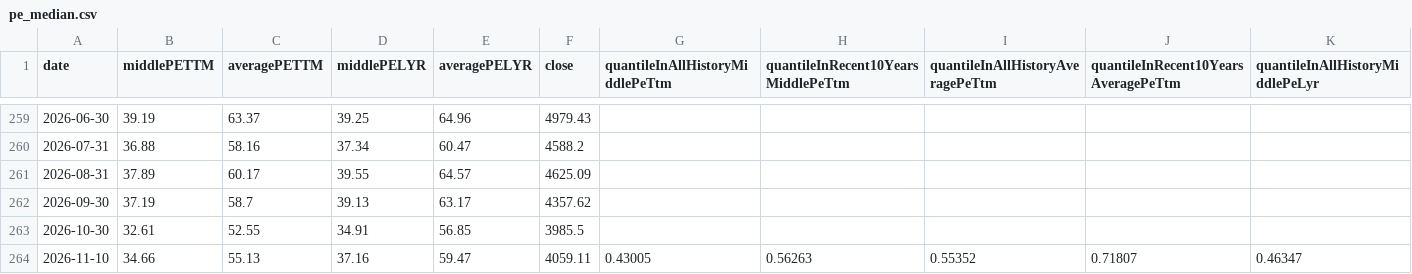
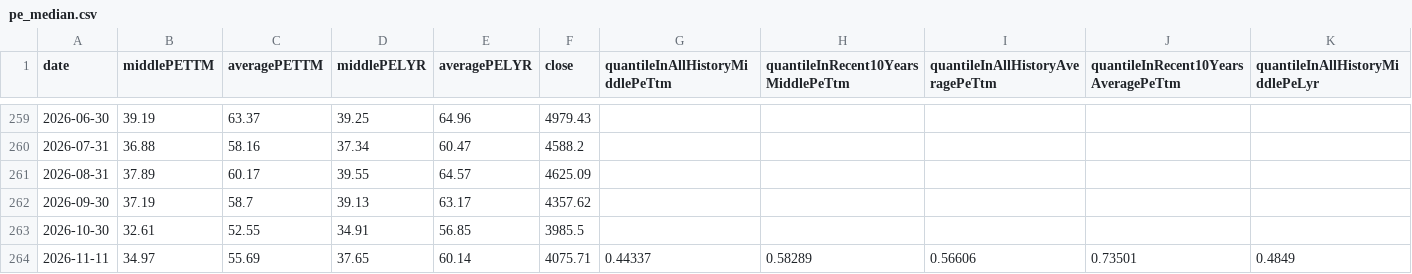
Before and after one commit to gaaiyun/a-share-pulse, a CSV file: data/raw/pe_median.csv, drawn as a sheet; only a part is shown, gaps mark what is left out; removed rows and columns are numbered as before the commit, all else as after; rows hold the shown columns only; the diff names each change by its address in the sheet, - before the commit and + after, or states it on an @@ line.

```diff
--- a/data/raw/pe_median.csv
+++ b/data/raw/pe_median.csv
-row 264: 2026-11-10 | 34.66 | 55.13 | 37.16 | 59.47 | 4059.11 | 0.43005 | 0.56263 | 0.55352 | 0.71807 | 0.46347
+row 264: 2026-11-11 | 34.97 | 55.69 | 37.65 | 60.14 | 4075.71 | 0.44337 | 0.58289 | 0.56606 | 0.73501 | 0.4849
```
Also changed, not shown: data/etf_shares.csv, data/raw/below_net.csv, 3 other files.
